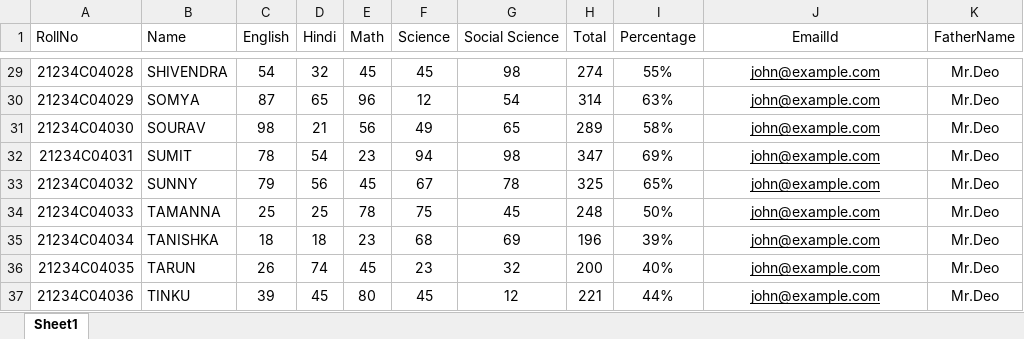
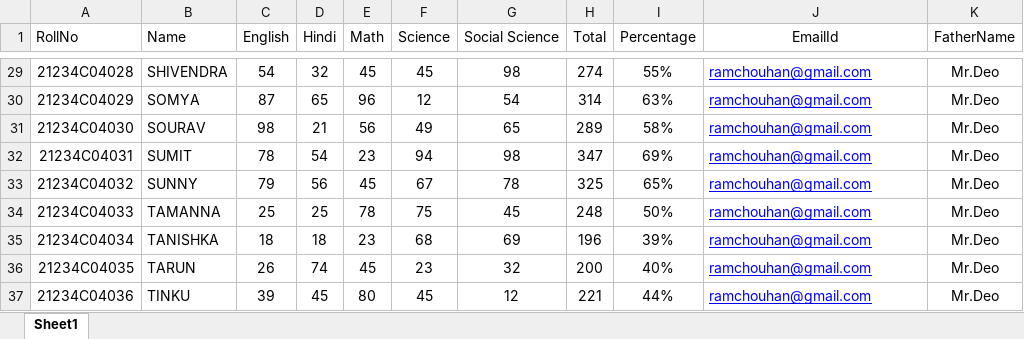
Before and after one commit to abhishekchouhan143/students-Result, an Excel workbook: students.xlsx, sheet Sheet1, drawn as a sheet; only a part is shown, gaps mark what is left out; values as stored, in another font and other column widths than the file's, no borders; the diff covers the shown part only; the diff names each change by its address in the sheet, - before the commit and + after, or states it on an @@ line.

```diff
--- a/students.xlsx (sheet Sheet1)
+++ b/students.xlsx (sheet Sheet1)
@@ J29:J37 text colour: black → #0000FF, alignment: center → left @@
-J29:J37 (EmailId): john@example.com
+J29:J37 (EmailId): ramchouhan@gmail.com
```
Also changed, not shown: 27 edited cells and cell formats elsewhere in this sheet.
